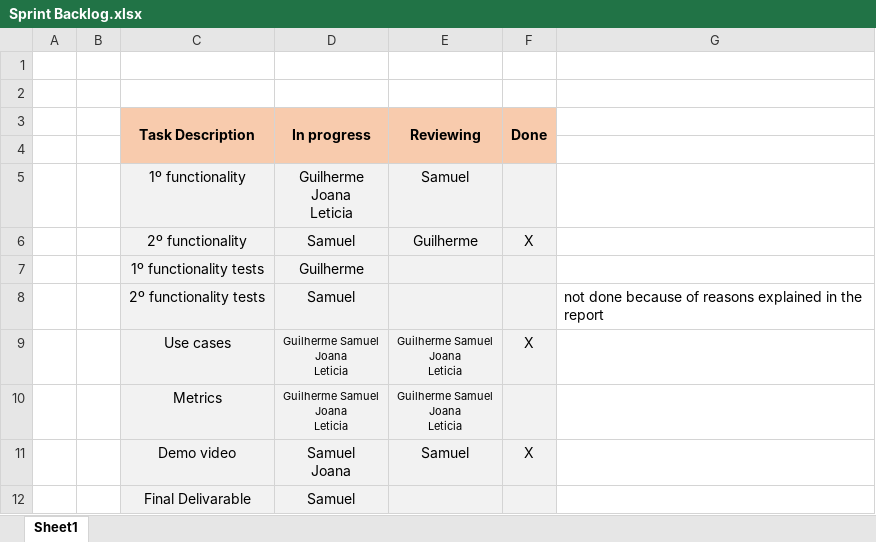
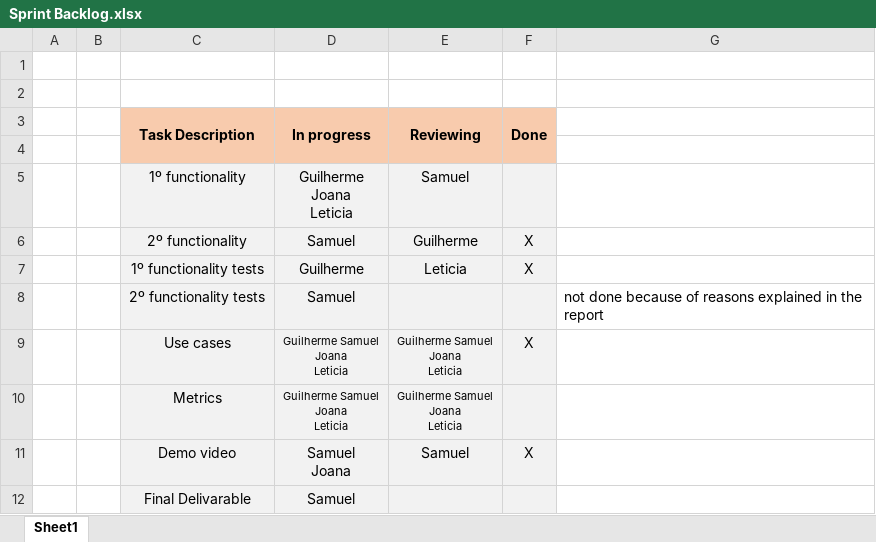
Before and after one commit to GuilhermePocas/ES_gantProject, an Excel workbook: Scrum/phase 2/Sprint 4/Sprint Backlog.xlsx, sheet Sheet1, drawn as a sheet; values as stored, in another font and other column widths than the file's, no borders; the diff names each change by its address in the sheet, - before the commit and + after, or states it on an @@ line.

Commit message:
updated sprint

```diff
--- a/Scrum/phase 2/Sprint 4/Sprint Backlog.xlsx (sheet Sheet1)
+++ b/Scrum/phase 2/Sprint 4/Sprint Backlog.xlsx (sheet Sheet1)
-E7 (Reviewing): (empty)
+E7 (Reviewing): Leticia
-F7 (Done): (empty)
+F7 (Done): X
```
